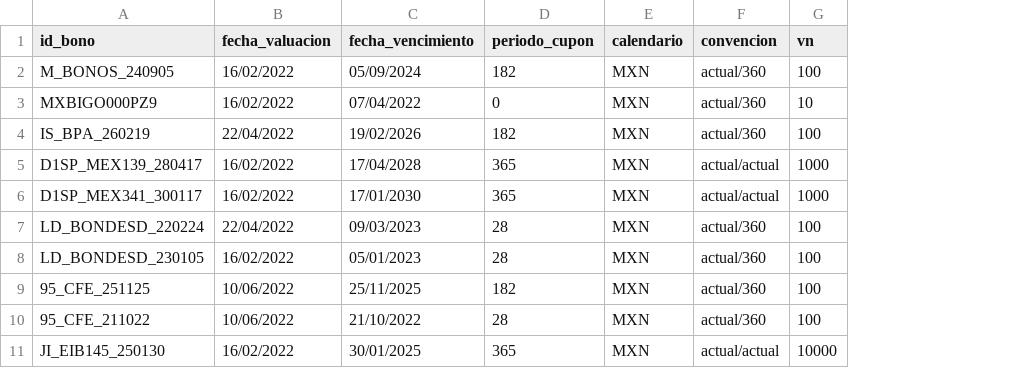
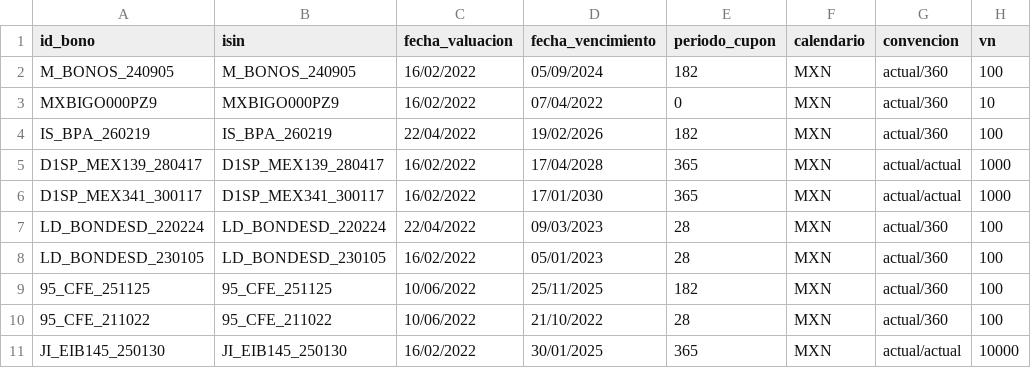
Before and after one commit to lvazquezlop/Calculadora_COAP, a CSV file: Data/prueba_A.csv, drawn as a sheet; only a part is shown; the diff names each change by its address in the sheet, - before the commit and + after, or states it on an @@ line.

Commit message:
se agregó columna de ISIN

```diff
--- a/Data/prueba_A.csv
+++ b/Data/prueba_A.csv
+column B (isin), rows 2-11: M_BONOS_240905 | MXBIGO000PZ9 | IS_BPA_260219 | D1SP_MEX139_280417 | D1SP_MEX341_300117 | LD_BONDESD_220224 | LD_BONDESD_230105 | 95_CFE_251125 | 95_CFE_211022 | JI_EIB145_250130
```
